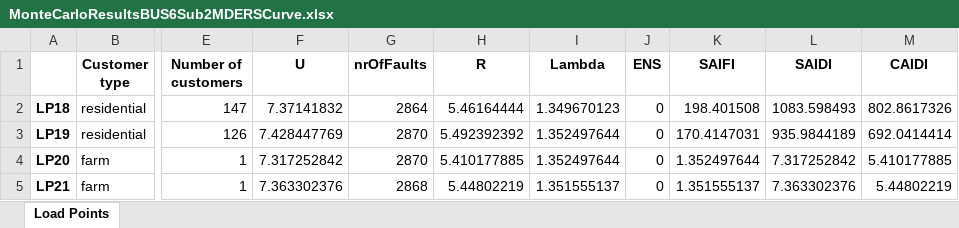
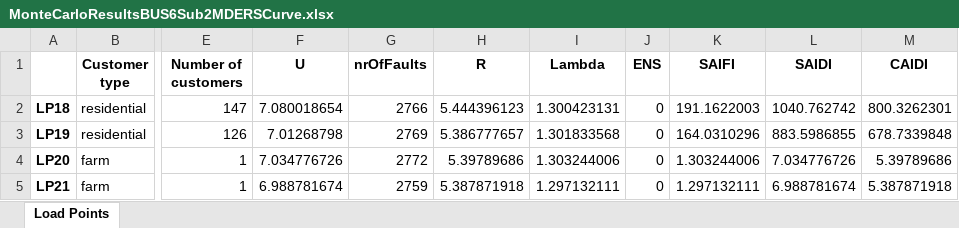
Before and after one commit to SondreAaberg/RELRAD-software, an Excel workbook: MonteCarloResultsBUS6Sub2MDERSCurve.xlsx, sheet Load Points, drawn as a sheet; only a part is shown, gaps mark what is left out; values as stored, in another font and other column widths than the file's, no borders; the diff covers the shown part only; the diff names each change by its address in the sheet, - before the commit and + after, or states it on an @@ line.

```diff
--- a/MonteCarloResultsBUS6Sub2MDERSCurve.xlsx (sheet Load Points)
+++ b/MonteCarloResultsBUS6Sub2MDERSCurve.xlsx (sheet Load Points)
-F2 (U): 7.37141832
+F2 (U): 7.080018654
-G2 (nrOfFaults): 2864
+G2 (nrOfFaults): 2766
-H2 (R): 5.46164444
+H2 (R): 5.444396123
-I2 (Lambda): 1.349670123
+I2 (Lambda): 1.300423131
-K2 (SAIFI): 198.401508
+K2 (SAIFI): 191.1622003
-L2 (SAIDI): 1083.598493
+L2 (SAIDI): 1040.762742
-M2 (CAIDI): 802.8617326
+M2 (CAIDI): 800.3262301
-F3 (U): 7.428447769
+F3 (U): 7.01268798
-G3 (nrOfFaults): 2870
+G3 (nrOfFaults): 2769
-H3 (R): 5.492392392
+H3 (R): 5.386777657
-I3 (Lambda): 1.352497644
+I3 (Lambda): 1.301833568
-K3 (SAIFI): 170.4147031
+K3 (SAIFI): 164.0310296
-L3 (SAIDI): 935.9844189
+L3 (SAIDI): 883.5986855
-M3 (CAIDI): 692.0414414
+M3 (CAIDI): 678.7339848
-F4 (U): 7.317252842
+F4 (U): 7.034776726
-G4 (nrOfFaults): 2870
+G4 (nrOfFaults): 2772
-H4 (R): 5.410177885
+H4 (R): 5.39789686
-I4 (Lambda): 1.352497644
+I4 (Lambda): 1.303244006
-K4 (SAIFI): 1.352497644
+K4 (SAIFI): 1.303244006
-L4 (SAIDI): 7.317252842
+L4 (SAIDI): 7.034776726
-M4 (CAIDI): 5.410177885
+M4 (CAIDI): 5.39789686
-F5 (U): 7.363302376
+F5 (U): 6.988781674
-G5 (nrOfFaults): 2868
+G5 (nrOfFaults): 2759
-H5 (R): 5.44802219
+H5 (R): 5.387871918
-I5 (Lambda): 1.351555137
+I5 (Lambda): 1.297132111
-K5 (SAIFI): 1.351555137
+K5 (SAIFI): 1.297132111
-L5 (SAIDI): 7.363302376
+L5 (SAIDI): 6.988781674
-M5 (CAIDI): 5.44802219
+M5 (CAIDI): 5.387871918
```
Also changed, not shown: 141 edited cells elsewhere in this sheet, MonteCarloResultsBUS6Sub2MDERS.xlsx, MonteCarloResultsBUS6Sub2MLoadCurveDERS.xlsx, 2 other files.
